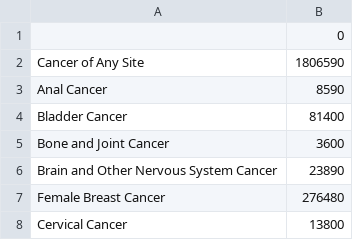
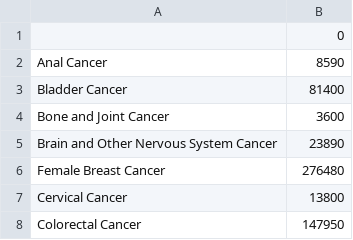
Before and after one commit to TJL30308/seer_scrape, a CSV file: US_cancers_2020.csv, drawn as a sheet; only a part is shown; the shorter side is filled out with more unchanged rows; the diff names each change by its address in the sheet, - before the commit and + after, or states it on an @@ line.

```diff
--- a/US_cancers_2020.csv
+++ b/US_cancers_2020.csv
-row 2: Cancer of Any Site | 1806590
```
Also changed, not shown: 2 other files.
